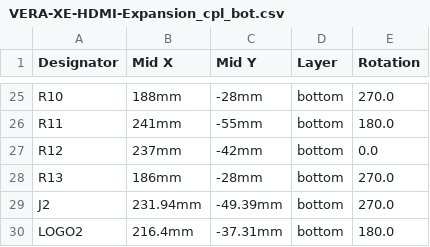
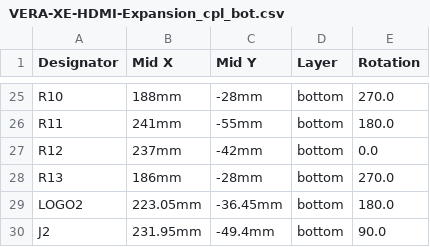
Before and after one commit to gianlucarenzi/Vera-Module-RBL-XE, a CSV file: VERA-XE-HDMI-Expansion/VERA-XE-HDMI-Expansion_cpl_bot.csv, drawn as a sheet; only a part is shown, gaps mark what is left out.

```diff
--- a/VERA-XE-HDMI-Expansion/VERA-XE-HDMI-Expansion_cpl_bot.csv
+++ b/VERA-XE-HDMI-Expansion/VERA-XE-HDMI-Expansion_cpl_bot.csv
@@ -28,3 +28,3 @@
 "R13","186mm","-28mm","bottom","270.0"
-"J2","231.94mm","-49.39mm","bottom","270.0"
-"LOGO2","216.4mm","-37.31mm","bottom","180.0"
+"LOGO2","223.05mm","-36.45mm","bottom","180.0"
+"J2","231.95mm","-49.4mm","bottom","90.0"
```
Also changed, not shown: VERA-MODULE-RBL.csv, VERA-XE-HDMI-Expansion/VERA-XE-HDMI-Expansion.csv, 33 other files.
